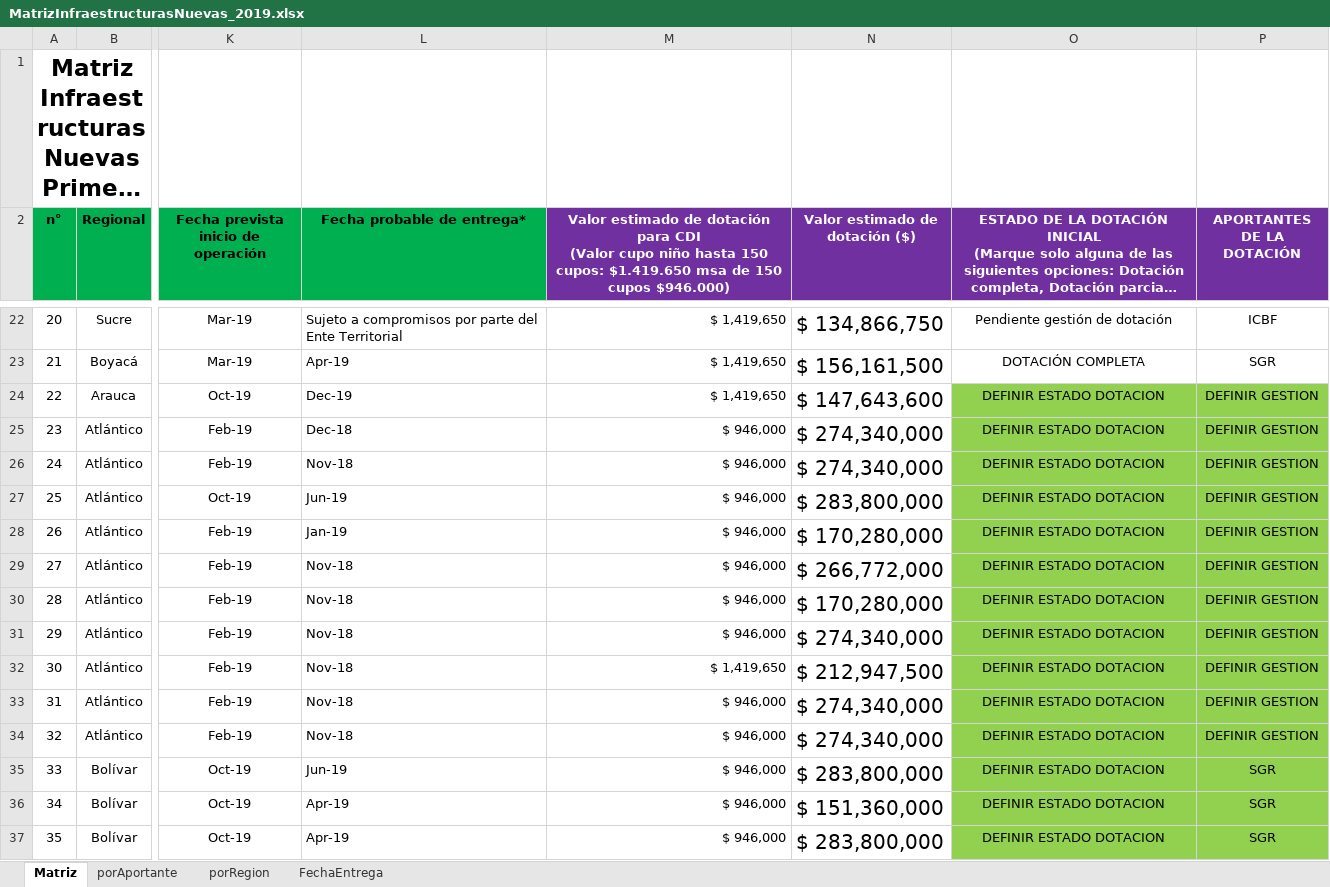
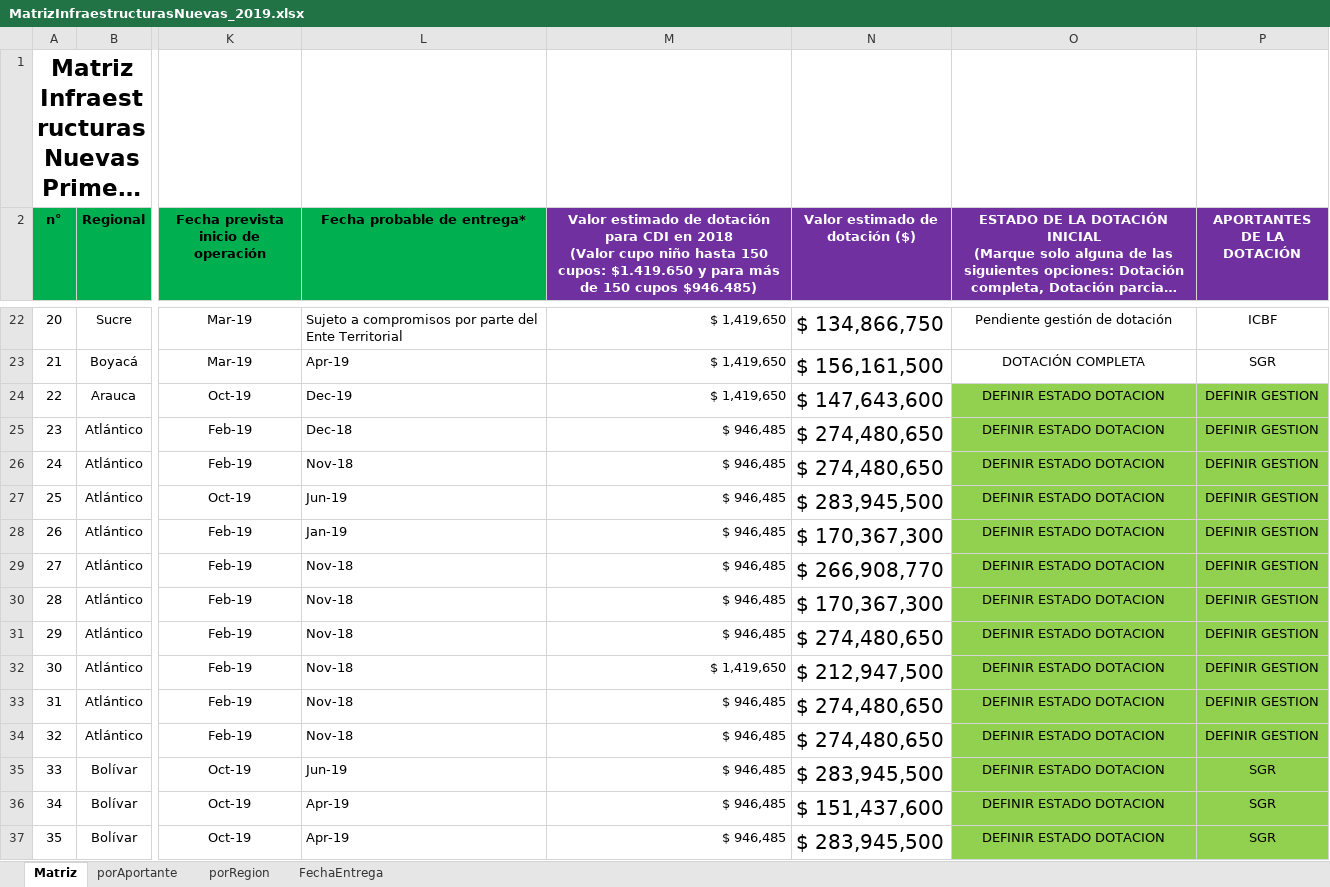
Before and after one commit to paulaO/Dotaciones2019, an Excel workbook: Infraestructura/MatrizInfraestructurasNuevas_2019.xlsx, sheet Matriz, drawn as a sheet; only a part is shown, gaps mark what is left out; long unchanged cells end in …; values as stored, in another font and other column widths than the file's, no borders; ↵ is a line break in a cell; the diff covers the shown part only; the diff names each change by its address in the sheet, - before the commit and + after, or states it on an @@ line.

Commit message:
Update MatrizInfraestructurasNuevas_2019.xlsx

```diff
--- a/Infraestructura/MatrizInfraestructurasNuevas_2019.xlsx (sheet Matriz)
+++ b/Infraestructura/MatrizInfraestructurasNuevas_2019.xlsx (sheet Matriz)
-M2: …para CDI ↵ (Valor cupo niño hasta 150 cupos: $1.419.650 msa de 150 cupos $946.000)
+M2: …para CDI en 2018 ↵ (Valor cupo niño hasta 150 cupos: $1.419.650 y para más de 150 cupos $946.485)
-M25:M31: $ 946,000
+M25:M31: $ 946,485
-N25:N26 (Valor estimado de dotación ($)): $ 274,340,000
+N25:N26 (Valor estimado de dotación ($)): $ 274,480,650
-N27 (Valor estimado de dotación ($)): $ 283,800,000
+N27 (Valor estimado de dotación ($)): $ 283,945,500
-N28 (Valor estimado de dotación ($)): $ 170,280,000
+N28 (Valor estimado de dotación ($)): $ 170,367,300
-N29 (Valor estimado de dotación ($)): $ 266,772,000
+N29 (Valor estimado de dotación ($)): $ 266,908,770
-N30 (Valor estimado de dotación ($)): $ 170,280,000
+N30 (Valor estimado de dotación ($)): $ 170,367,300
-N31 (Valor estimado de dotación ($)): $ 274,340,000
+N31 (Valor estimado de dotación ($)): $ 274,480,650
-M33:M37: $ 946,000
+M33:M37: $ 946,485
-N33:N34 (Valor estimado de dotación ($)): $ 274,340,000
+N33:N34 (Valor estimado de dotación ($)): $ 274,480,650
-N35 (Valor estimado de dotación ($)): $ 283,800,000
+N35 (Valor estimado de dotación ($)): $ 283,945,500
-N36 (Valor estimado de dotación ($)): $ 151,360,000
+N36 (Valor estimado de dotación ($)): $ 151,437,600
-N37 (Valor estimado de dotación ($)): $ 283,800,000
+N37 (Valor estimado de dotación ($)): $ 283,945,500
```
Also changed, not shown: 70 edited cells elsewhere in this sheet.
